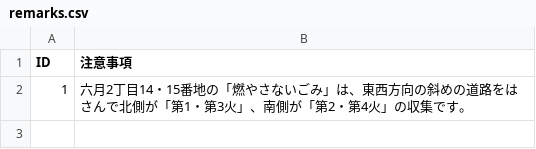
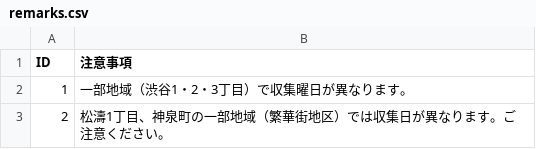
Before and after one commit to hokuma/5374, a CSV file: data/remarks.csv, drawn as a sheet.

```diff
--- a/data/remarks.csv
+++ b/data/remarks.csv
@@ -1,2 +1,3 @@
 ID,注意事項
-1,六月2丁目14・15番地の「燃やさないごみ」は、東西方向の斜めの道路をはさんで北側が「第1・第3火」、南側が「第2・第4火」の収集です。
+1,一部地域（渋谷1・2・3丁目）で収集曜日が異なります。
+2,松濤1丁目、神泉町の一部地域（繁華街地区）では収集日が異なります。ご注意ください。
```
Also changed, not shown: 1 other file.
